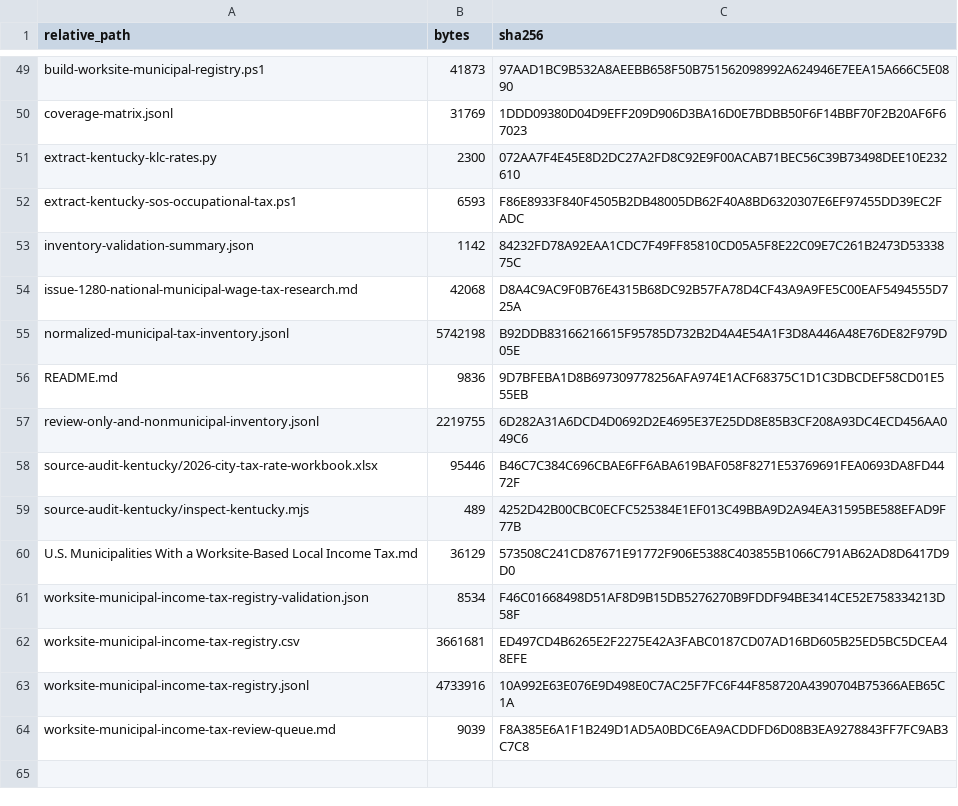
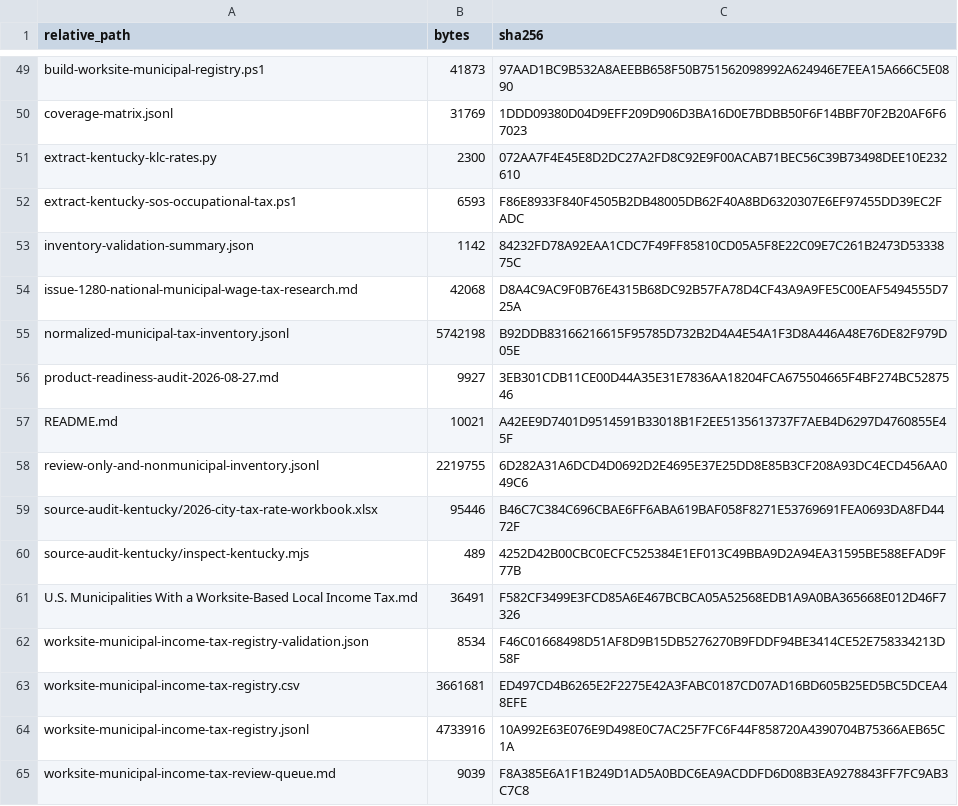
Before and after one commit to bsstrong/strong-tech-consulting, a CSV file: personal/20260826T230418Z_municipal-worksite-income-tax-registry-artifacts/snapshot-file-manifest.csv, drawn as a sheet; only a part is shown, gaps mark what is left out.

Commit message:
Audit municipal tax registry product readiness

```diff
--- a/personal/20260826T230418Z_municipal-worksite-income-tax-registry-artifacts/snapshot-file-manifest.csv
+++ b/personal/20260826T230418Z_municipal-worksite-income-tax-registry-artifacts/snapshot-file-manifest.csv
@@ -55,3 +55,4 @@
 "normalized-municipal-tax-inventory.jsonl","5742198","B92DDB83166216615F95785D732B2D4A4E54A1F3D8A446A48E76DE82F979D05E"
-"README.md","9836","9D7BFEBA1D8B697309778256AFA974E1ACF68375C1D1C3DBCDEF58CD01E555EB"
+"product-readiness-audit-2026-08-27.md","9927","3EB301CDB11CE00D44A35E31E7836AA18204FCA675504665F4BF274BC5287546"
+"README.md","10021","A42EE9D7401D9514591B33018B1F2EE5135613737F7AEB4D6297D4760855E45F"
 "review-only-and-nonmunicipal-inventory.jsonl","2219755","6D282A31A6DCD4D0692D2E4695E37E25DD8E85B3CF208A93DC4ECD456AA049C6"
@@ -59,3 +60,3 @@
 "source-audit-kentucky/inspect-kentucky.mjs","489","4252D42B00CBC0ECFC525384E1EF013C49BBA9D2A94EA31595BE588EFAD9F77B"
-"U.S. Municipalities With a Worksite-Based Local Income Tax.md","36129","573508C241CD87671E91772F906E5388C403855B1066C791AB62AD8D6417D9D0"
+"U.S. Municipalities With a Worksite-Based Local Income Tax.md","36491","F582CF3499E3FCD85A6E467BCBCA05A52568EDB1A9A0BA365668E012D46F7326"
 "worksite-municipal-income-tax-registry-validation.json","8534","F46C01668498D51AF8D9B15DB5276270B9FDDF94BE3414CE52E758334213D58F"
```
Also changed, not shown: 3 other files.
